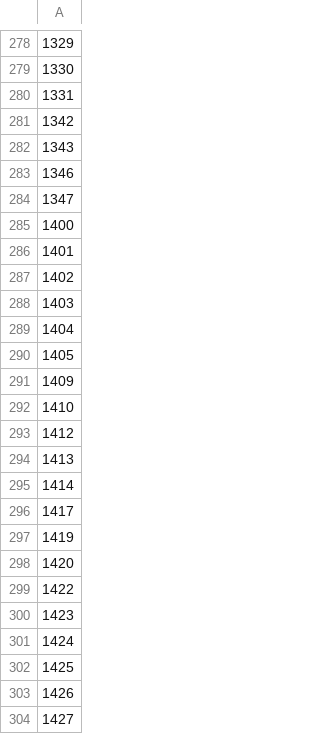
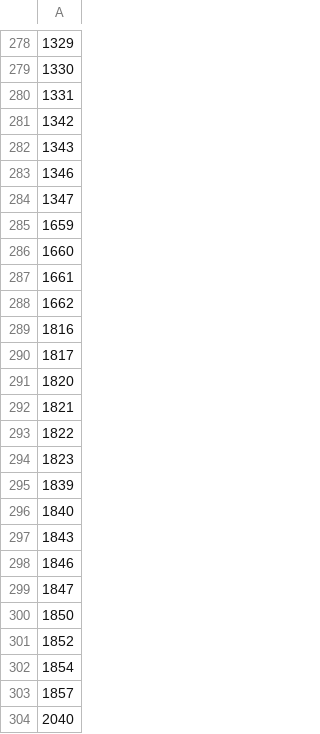
Before and after one commit to rbBosshard/pytcpl, a CSV file: data/metadata/subset/aeids_sorted.csv, drawn as a sheet; only a part is shown, gaps mark what is left out; the shorter side is filled out with more unchanged rows; the diff covers the shown part only; the diff names each change by its address in the sheet, - before the commit and + after, or states it on an @@ line.

```diff
--- a/data/metadata/subset/aeids_sorted.csv
+++ b/data/metadata/subset/aeids_sorted.csv
-row 285: 1400
-row 286: 1401
-row 287: 1402
-row 288: 1403
-row 289: 1404
-row 290: 1405
-row 291: 1409
-row 292: 1410
-row 293: 1412
-row 294: 1413
-row 295: 1414
-row 296: 1417
-row 297: 1419
-row 298: 1420
-row 299: 1422
-row 300: 1423
-row 301: 1424
-row 302: 1425
-row 303: 1426
-row 304: 1427
```
Also changed, not shown: 43 removed rows elsewhere in this file, data/metadata/subset/aeids.csv, data/metadata/subset/aeids_target_assays.csv, 23 other files.
